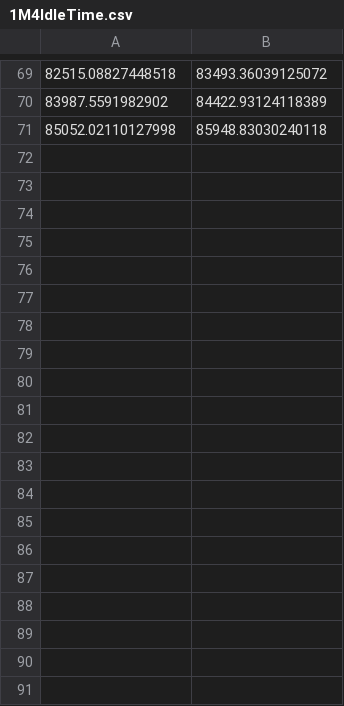
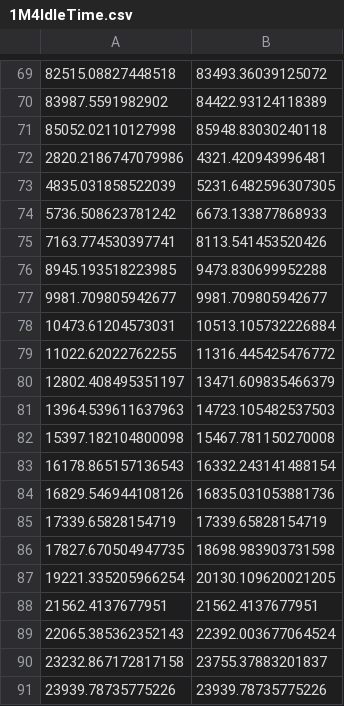
Before and after one commit to SpidersBro/DVDFactoryGui, a CSV file: files/1M4IdleTime.csv, drawn as a sheet; only a part is shown, gaps mark what is left out; the diff covers the shown part only; the diff names each change by its address in the sheet, - before the commit and + after, or states it on an @@ line.

```diff
--- a/files/1M4IdleTime.csv
+++ b/files/1M4IdleTime.csv
+row 72: 2820.2186747079986 | 4321.420943996481
+row 73: 4835.031858522039 | 5231.6482596307305
+row 74: 5736.508623781242 | 6673.133877868933
+row 75: 7163.774530397741 | 8113.541453520426
+row 76: 8945.193518223985 | 9473.830699952288
+row 77: 9981.709805942677 | 9981.709805942677
+row 78: 10473.61204573031 | 10513.105732226884
+row 79: 11022.62022762255 | 11316.445425476772
+row 80: 12802.408495351197 | 13471.609835466379
+row 81: 13964.539611637963 | 14723.105482537503
+row 82: 15397.182104800098 | 15467.781150270008
+row 83: 16178.865157136543 | 16332.243141488154
+row 84: 16829.546944108126 | 16835.031053881736
+row 85: 17339.65828154719 | 17339.65828154719
+row 86: 17827.670504947735 | 18698.983903731598
+row 87: 19221.335205966254 | 20130.109620021205
+row 88: 21562.4137677951 | 21562.4137677951
+row 89: 22065.385362352143 | 22392.003677064524
+row 90: 23232.867172817158 | 23755.37883201837
+row 91: 23939.78735775226 | 23939.78735775226
```
Also changed, not shown: 62 added rows elsewhere in this file, files/0CBIdleTime.csv, files/0M4IdleTime.csv, 12 other files.
